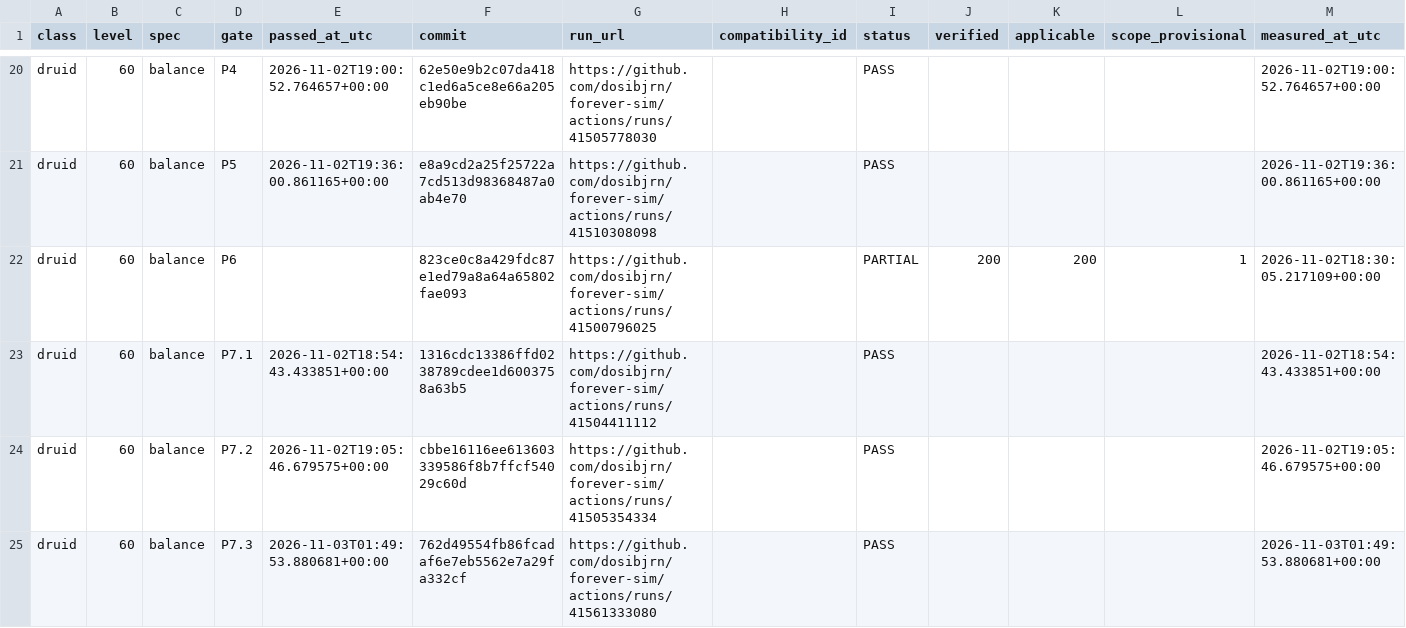
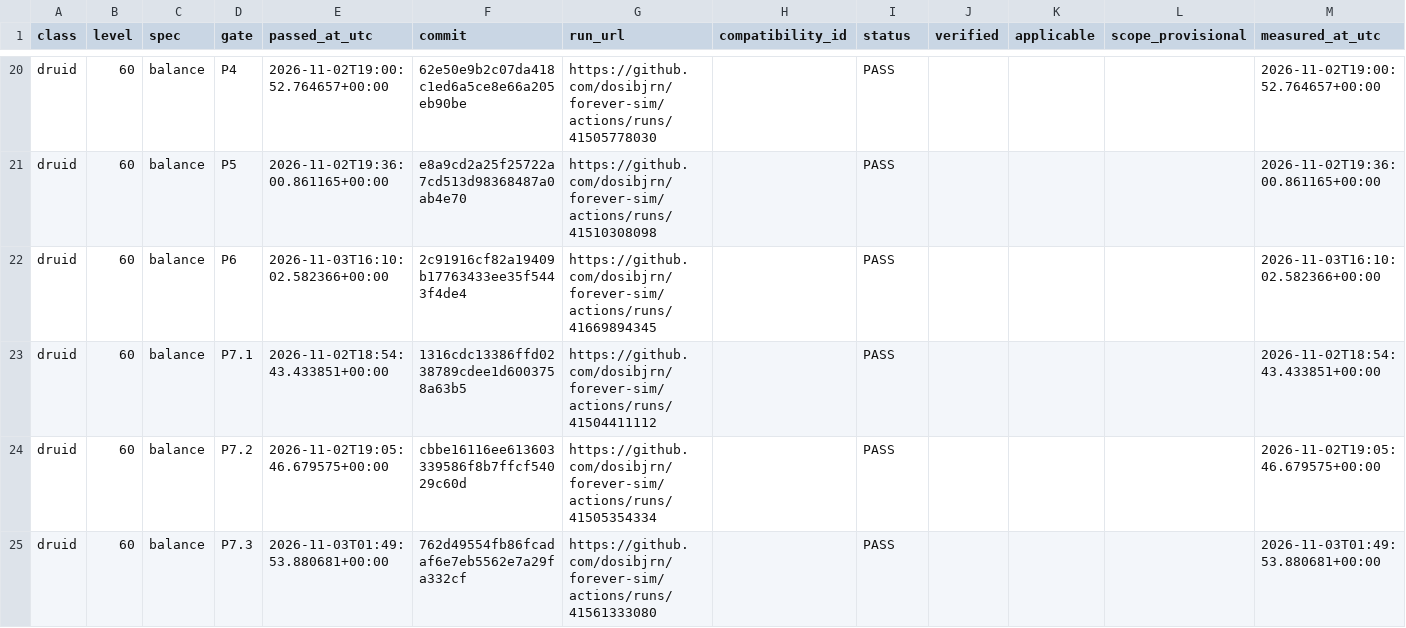
Before and after one commit to dosibjrn/forever-sim, a TSV file: docs/planning/M1_PASSES.tsv, drawn as a sheet; only a part is shown, gaps mark what is left out.

```diff
--- a/docs/planning/M1_PASSES.tsv
+++ b/docs/planning/M1_PASSES.tsv
@@ -21,3 +21,3 @@ druid	60	balance	P4	2026-11-02T19:00:52.764657+00:00	62e50e9b2c07da418c1ed6a5ce8
 druid	60	balance	P5	2026-11-02T19:36:00.861165+00:00	e8a9cd2a25f25722a7cd513d98368487a0ab4e70	https://github.com/dosibjrn/forever-sim/actions/runs/41510308098		PASS				2026-11-02T19:36:00.861165+00:00
-druid	60	balance	P6		823ce0c8a429fdc87e1ed79a8a64a65802fae093	https://github.com/dosibjrn/forever-sim/actions/runs/41500796025		PARTIAL	200	200	1	2026-11-02T18:30:05.217109+00:00
+druid	60	balance	P6	2026-11-03T16:10:02.582366+00:00	2c91916cf82a19409b17763433ee35f5443f4de4	https://github.com/dosibjrn/forever-sim/actions/runs/41669894345		PASS				2026-11-03T16:10:02.582366+00:00
 druid	60	balance	P7.1	2026-11-02T18:54:43.433851+00:00	1316cdc13386ffd0238789cdee1d6003758a63b5	https://github.com/dosibjrn/forever-sim/actions/runs/41504411112		PASS				2026-11-02T18:54:43.433851+00:00
```
Also changed, not shown: 1 other file.
